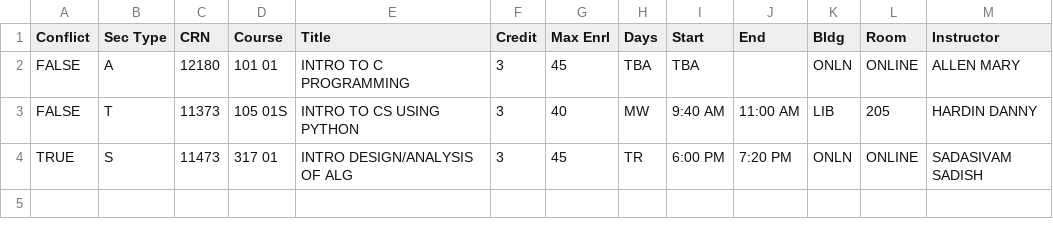
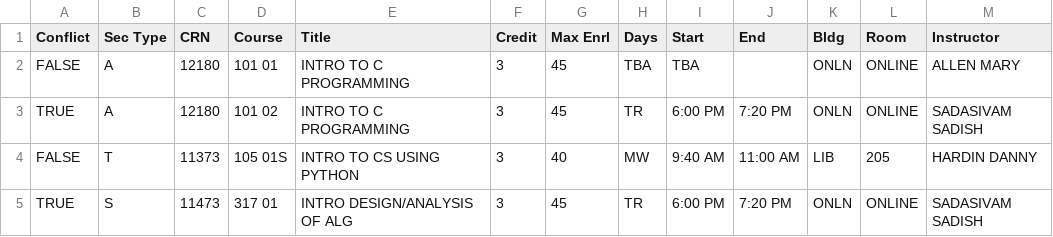
Before and after one commit to Actual-Heathen/Course_Scheduling, a CSV file: schedule.csv, drawn as a sheet.

Commit message:
Added Conflict in CSV

```diff
--- a/schedule.csv
+++ b/schedule.csv
@@ -2,2 +2,3 @@ Conflict,Sec Type,CRN,Course,Title,Credit,Max Enrl,Days,Start,End,Bldg,Room,Inst
 FALSE,A,12180,101 01,INTRO TO C PROGRAMMING,3,45,TBA,TBA,,ONLN,ONLINE,ALLEN MARY
+TRUE,A,12180,101 02,INTRO TO C PROGRAMMING,3,45,TR,6:00 PM,7:20 PM,ONLN,ONLINE,SADASIVAM SADISH
 FALSE,T,11373,105 01S,INTRO TO CS USING PYTHON,3,40,MW,9:40 AM,11:00 AM,LIB,205,HARDIN DANNY
```
